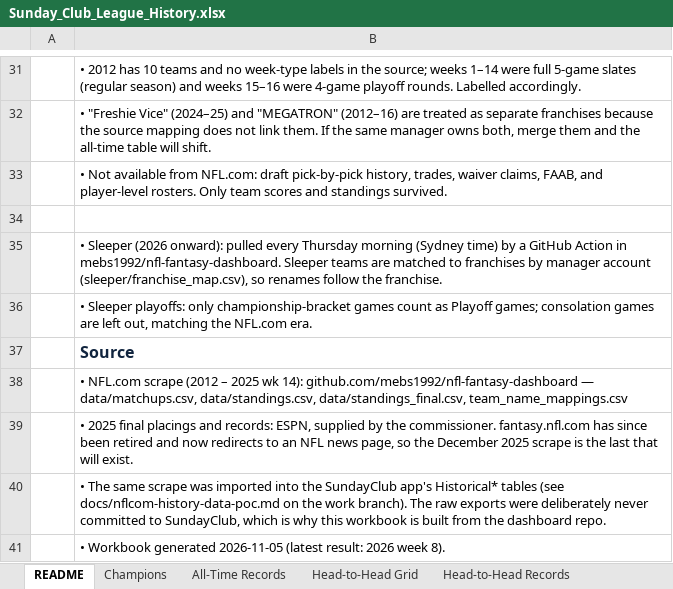
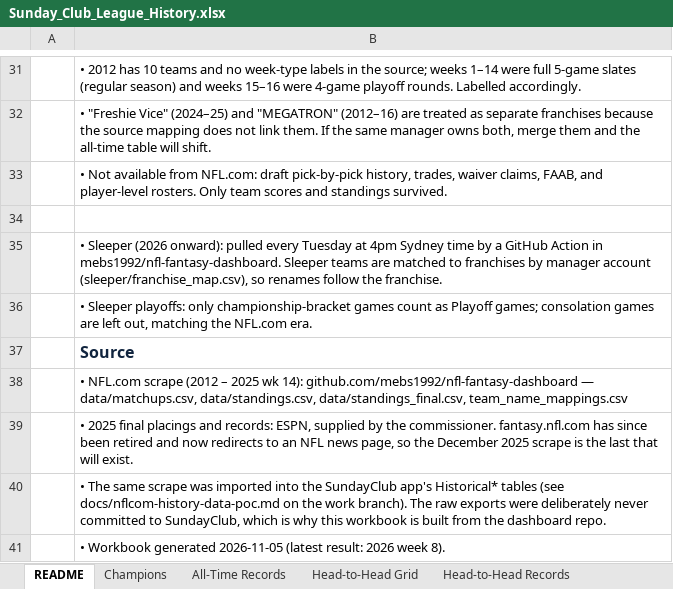
Before and after one commit to mebs1992/nfl-fantasy-dashboard, an Excel workbook: sleeper/output/Sunday_Club_League_History.xlsx, sheet README, drawn as a sheet; only a part is shown, gaps mark what is left out; values as stored, in another font and other column widths than the file's, no borders; the diff names each change by its address in the sheet, - before the commit and + after, or states it on an @@ line.

```diff
--- a/sleeper/output/Sunday_Club_League_History.xlsx (sheet README)
+++ b/sleeper/output/Sunday_Club_League_History.xlsx (sheet README)
-B35: …pulled every Thursday morning (Sydney time) by a…
+B35: …pulled every Tuesday at 4pm Sydney time by a…
```
Also changed, not shown: 3 other files.
